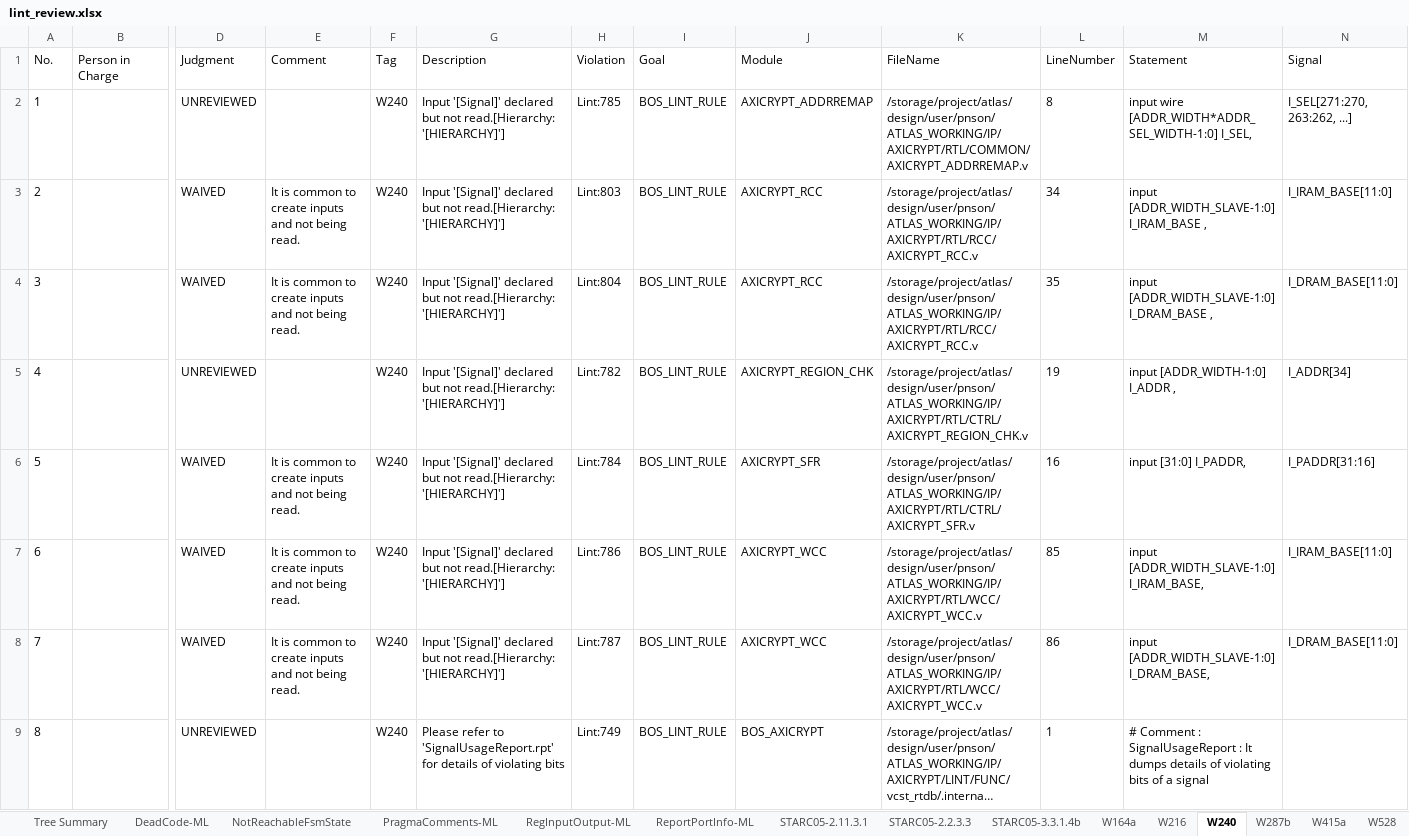
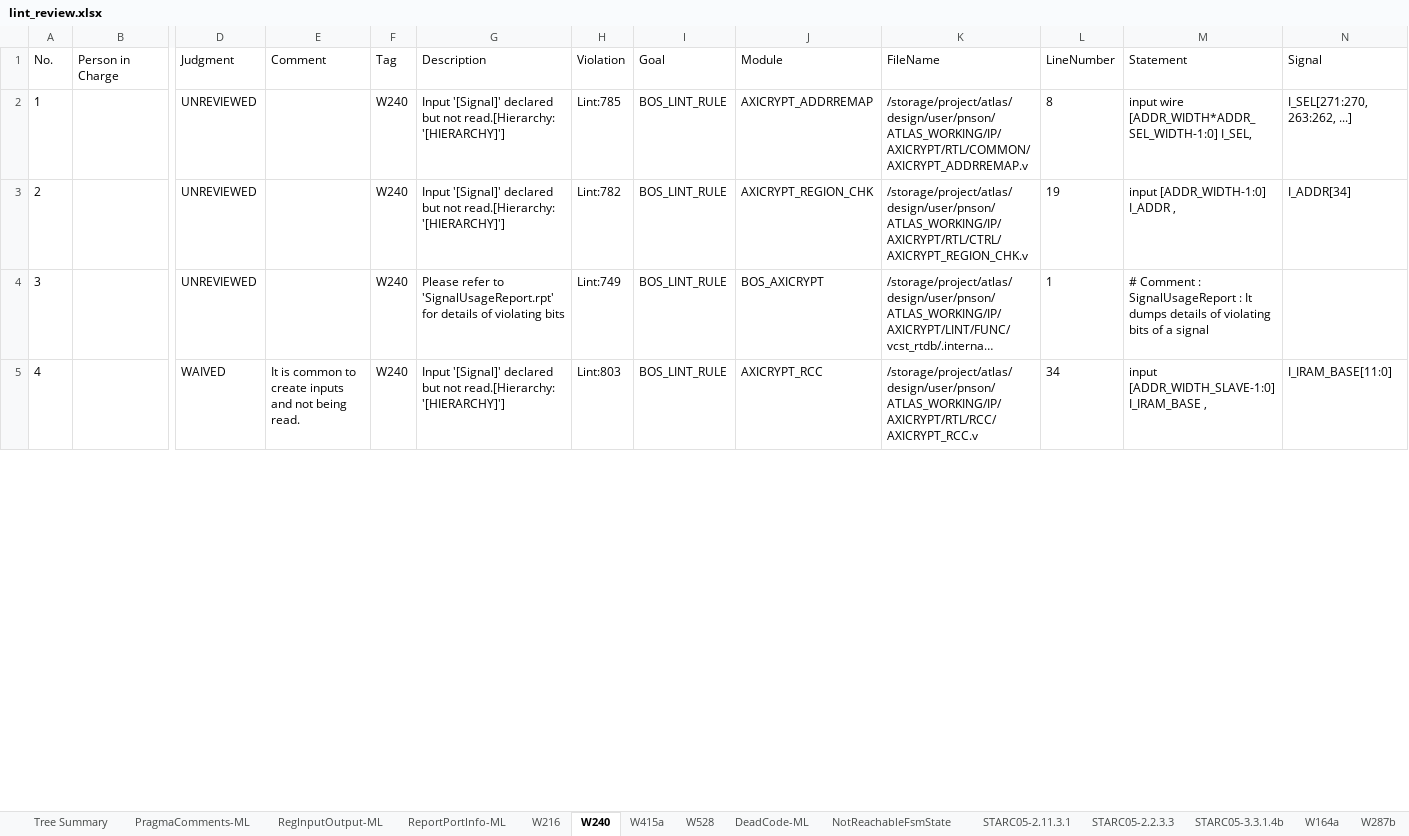
Before and after one commit to phamngocson1408/Sanity_Review_Process, an Excel workbook: LINT/outputs/lint_review.xlsx, sheet W240, drawn as a sheet; only a part is shown, gaps mark what is left out; long unchanged cells end in …; values as stored, in another font and other column widths than the file's, no borders; removed rows and columns are numbered as before the commit, all else as after; rows hold the shown columns only; the diff covers the shown part only; the diff names each change by its address in the sheet, - before the commit and + after, or states it on an @@ line.

Commit message:
Revise LINT review loop with persistent issue states

```diff
--- a/LINT/outputs/lint_review.xlsx (sheet W240)
+++ b/LINT/outputs/lint_review.xlsx (sheet W240)
@@ sheet tab order changed: Tree Summary | PragmaComments-ML | RegInputOutput-ML | ReportPortInfo-ML | W216 | W240 | W415a | W528 | DeadCode-ML | NotReachableFsmState | STARC05-2.11.3.1 | STARC05-2.2.3.3 | STARC05-3.3.1.4b | W164a | W287b @@
-row 3: 2 |  | WAIVED | It is common to create inputs and not being read. | W240 | Input '[Signal]' declared but not read.[Hierarchy: '[HIERARCHY]'] | Lint:803 | BOS_LINT_RULE | AXICRYPT_RCC | /storage/project/atlas/design/user/pnson/ATLAS_WORKING/IP/AXICRYPT/RTL/RCC/AXICRYPT_RCC.v | 34 | input [ADDR_WIDTH_SLAVE-1:0] I_IRAM_BASE , | I_IRAM_BASE[11:0]
-row 4: 3 |  | WAIVED | It is common to create inputs and not being read. | W240 | Input '[Signal]' declared but not read.[Hierarchy: '[HIERARCHY]'] | Lint:804 | BOS_LINT_RULE | AXICRYPT_RCC | /storage/project/atlas/design/user/pnson/ATLAS_WORKING/IP/AXICRYPT/RTL/RCC/AXICRYPT_RCC.v | 35 | input [ADDR_WIDTH_SLAVE-1:0] I_DRAM_BASE , | I_DRAM_BASE[11:0]
@@ column A (No.) renumbered between rows 3 and 4 @@
-row 6: 5 |  | WAIVED | It is common to create inputs and not being read. | W240 | Input '[Signal]' declared but not read.[Hierarchy: '[HIERARCHY]'] | Lint:784 | BOS_LINT_RULE | AXICRYPT_SFR | /storage/project/atlas/design/user/pnson/ATLAS_WORKING/IP/AXICRYPT/RTL/CTRL/AXICRYPT_SFR.v | 16 | input [31:0] I_PADDR, | I_PADDR[31:16]
-row 7: 6 |  | WAIVED | It is common to create inputs and not being read. | W240 | Input '[Signal]' declared but not read.[Hierarchy: '[HIERARCHY]'] | Lint:786 | BOS_LINT_RULE | AXICRYPT_WCC | /storage/project/atlas/design/user/pnson/ATLAS_WORKING/IP/AXICRYPT/RTL/WCC/AXICRYPT_WCC.v | 85 | input [ADDR_WIDTH_SLAVE-1:0] I_IRAM_BASE, | I_IRAM_BASE[11:0]
-row 8: 7 |  | WAIVED | It is common to create inputs and not being read. | W240 | Input '[Signal]' declared but not read.[Hierarchy: '[HIERARCHY]'] | Lint:787 | BOS_LINT_RULE | AXICRYPT_WCC | /storage/project/atlas/design/user/pnson/ATLAS_WORKING/IP/AXICRYPT/RTL/WCC/AXICRYPT_WCC.v | 86 | input [ADDR_WIDTH_SLAVE-1:0] I_DRAM_BASE, | I_DRAM_BASE[11:0]
+row 5: 4 |  | WAIVED | It is common to create inputs and not being read. | W240 | Input '[Signal]' declared but not read.[Hierarchy: '[HIERARCHY]'] | Lint:803 | BOS_LINT_RULE | AXICRYPT_RCC | /storage/project/atlas/design/user/pnson/ATLAS_WORKING/IP/AXICRYPT/RTL/RCC/AXICRYPT_RCC.v | 34 | input [ADDR_WIDTH_SLAVE-1:0] I_IRAM_BASE , | I_IRAM_BASE[11:0]
```
Also changed, not shown: 4 added rows and 3 edited cells elsewhere in this sheet, sheet W528, sheet W287b, sheet W415a, sheet W164a, sheet Tree Summary, sheet DeadCode-ML, 5 more sheets, 8 other files.
